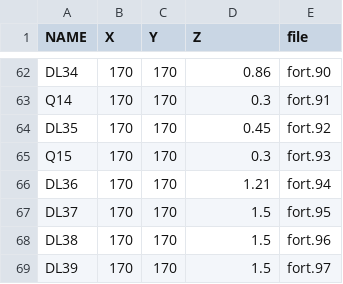
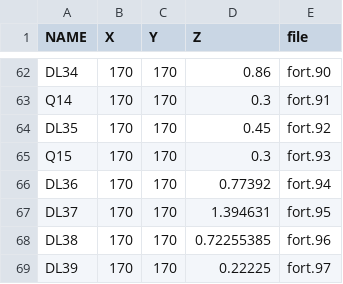
Before and after one commit to camarsha/secarlo, a CSV file: secarlo/data/beam_pipes.csv, drawn as a sheet; only a part is shown, gaps mark what is left out.

```diff
--- a/secarlo/data/beam_pipes.csv
+++ b/secarlo/data/beam_pipes.csv
@@ -65,5 +65,5 @@ DL35,170,170,0.45,fort.92
 Q15,170,170,0.3,fort.93
-DL36,170,170,1.21,fort.94
-DL37,170,170,1.5,fort.95
-DL38,170,170,1.5,fort.96
-DL39,170,170,1.5,fort.97
+DL36,170,170,0.77392,fort.94
+DL37,170,170,1.394631,fort.95
+DL38,170,170,0.72255385,fort.96
+DL39,170,170,0.22225,fort.97
```
Also changed, not shown: 9 other files.
